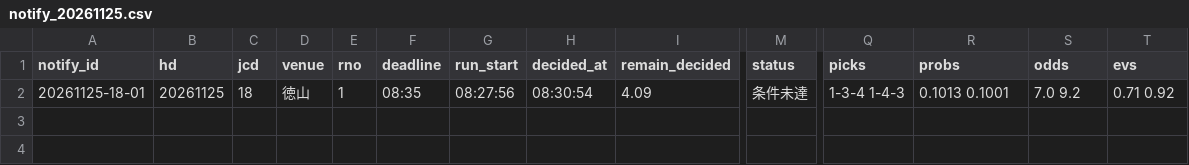
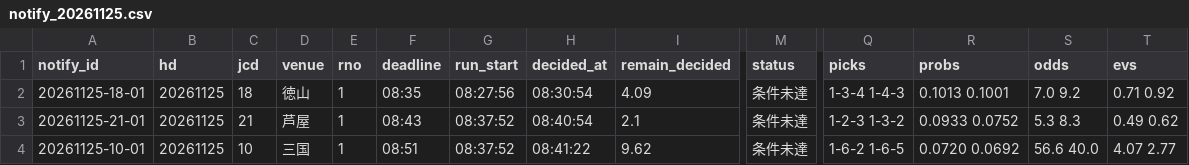
Before and after one commit to pocha2525/boatrace-ai, a CSV file: logs/notify_20261125.csv, drawn as a sheet; only a part is shown, gaps mark what is left out; rows hold the shown columns only; the diff names each change by its address in the sheet, - before the commit and + after, or states it on an @@ line.

```diff
--- a/logs/notify_20261125.csv
+++ b/logs/notify_20261125.csv
+row 3: 20261125-21-01 | 20261125 | 21 | 芦屋 | 1 | 08:43 | 08:37:52 | 08:40:54 | 2.1 | 条件未達 | 1-2-3 1-3-2 | 0.0933 0.0752 | 5.3 8.3 | 0.49 0.62
+row 4: 20261125-10-01 | 20261125 | 10 | 三国 | 1 | 08:51 | 08:37:52 | 08:41:22 | 9.62 | 条件未達 | 1-6-2 1-6-5 | 0.0720 0.0692 | 56.6 40.0 | 4.07 2.77
```
Also changed, not shown: 1 other file.
